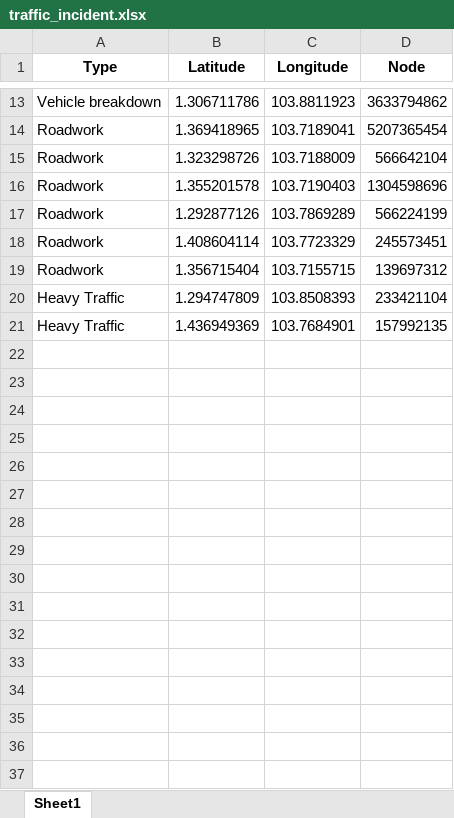
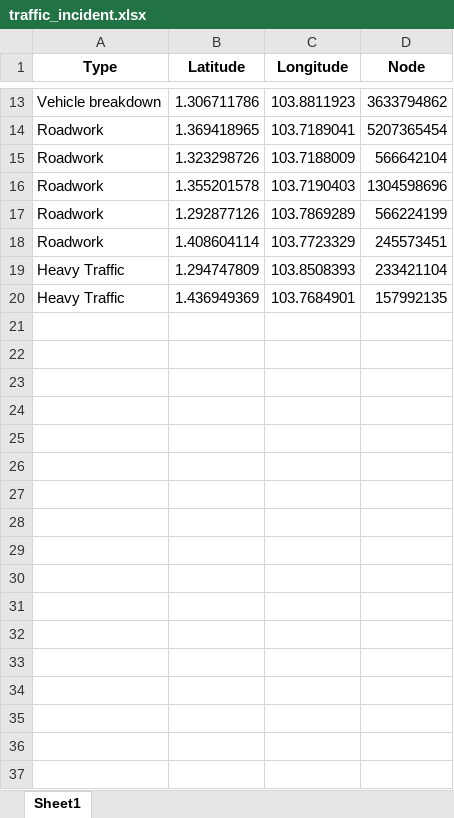
Before and after one commit to Curfewat6/DSAproj, an Excel workbook: traffic_incident.xlsx, sheet Sheet1, drawn as a sheet; only a part is shown, gaps mark what is left out; values as stored, in another font and other column widths than the file's, no borders; removed rows and columns are numbered as before the commit, all else as after; the diff covers the shown part only; the diff names each change by its address in the sheet, - before the commit and + after, or states it on an @@ line.

```diff
--- a/traffic_incident.xlsx (sheet Sheet1)
+++ b/traffic_incident.xlsx (sheet Sheet1)
-row 19: Roadwork | 1.356715404 | 103.7155715 | 139697312
+row 21: (empty)
+row 22: (empty)
+row 23: (empty)
+row 24: (empty)
+row 25: (empty)
+row 26: (empty)
+row 27: (empty)
+row 28: (empty)
+row 29: (empty)
+row 30: (empty)
+row 31: (empty)
+row 32: (empty)
+row 33: (empty)
+row 34: (empty)
+row 35: (empty)
+row 36: (empty)
+row 37: (empty)
```
Also changed, not shown: 464 added rows elsewhere in this sheet, 1 other file.
